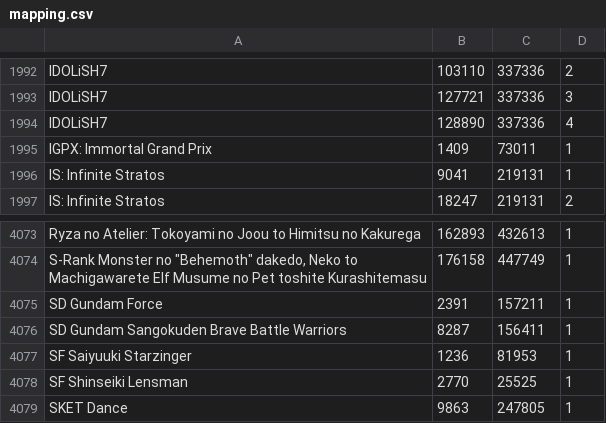
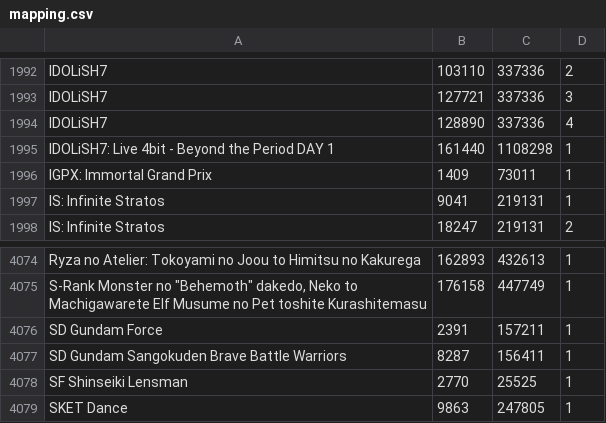
Before and after one commit to noggl/AniListToTVDB, a CSV file: mapping.csv, drawn as a sheet; only a part is shown, gaps mark what is left out.

```diff
--- a/mapping.csv
+++ b/mapping.csv
@@ -1994,2 +1994,3 @@ IDOLiSH7;127721;337336;3
 IDOLiSH7;128890;337336;4
+IDOLiSH7: Live 4bit - Beyond the Period DAY 1;161440;1108298;1
 IGPX: Immortal Grand Prix;1409;73011;1
@@ -4076,3 +4077,2 @@ SD Gundam Force;2391;157211;1
 SD Gundam Sangokuden Brave Battle Warriors;8287;156411;1
-SF Saiyuuki Starzinger;1236;81953;1
 SF Shinseiki Lensman;2770;25525;1
```
Also changed, not shown: 3 other files.
